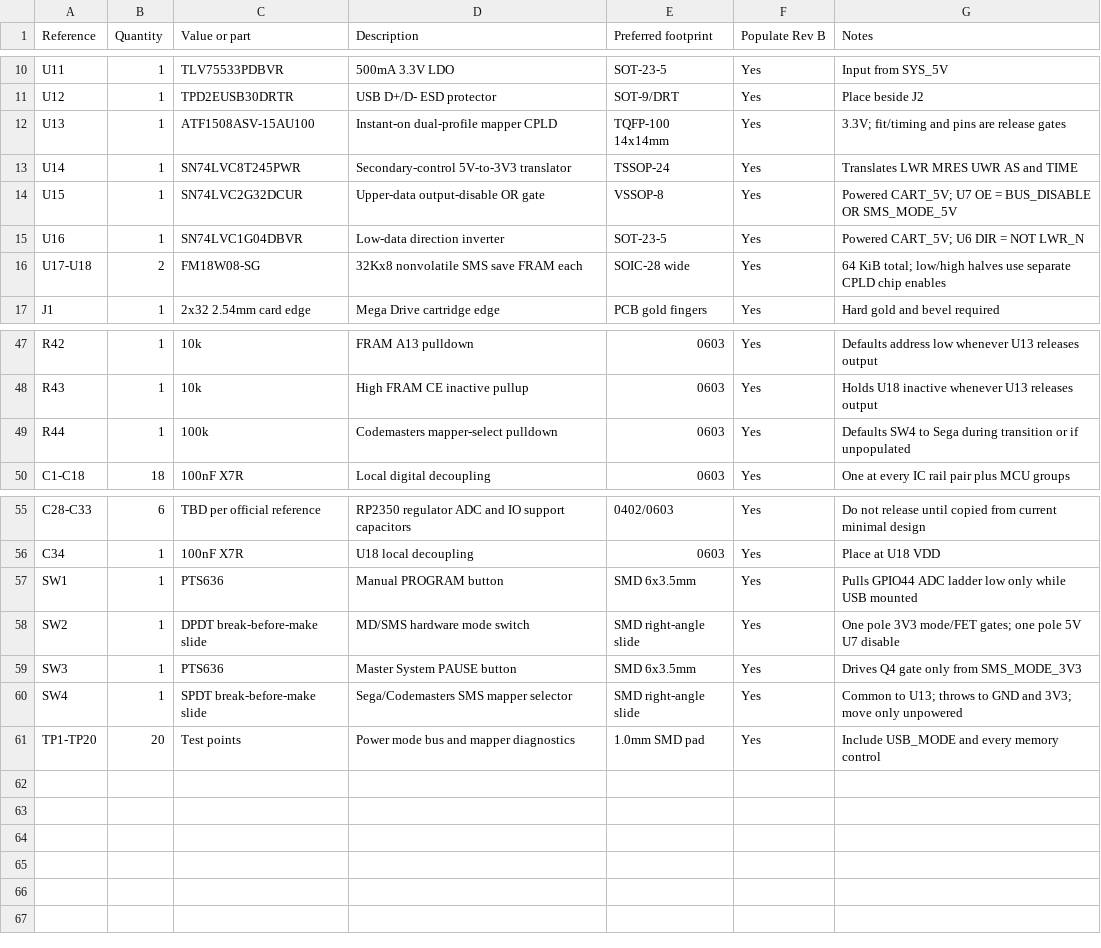
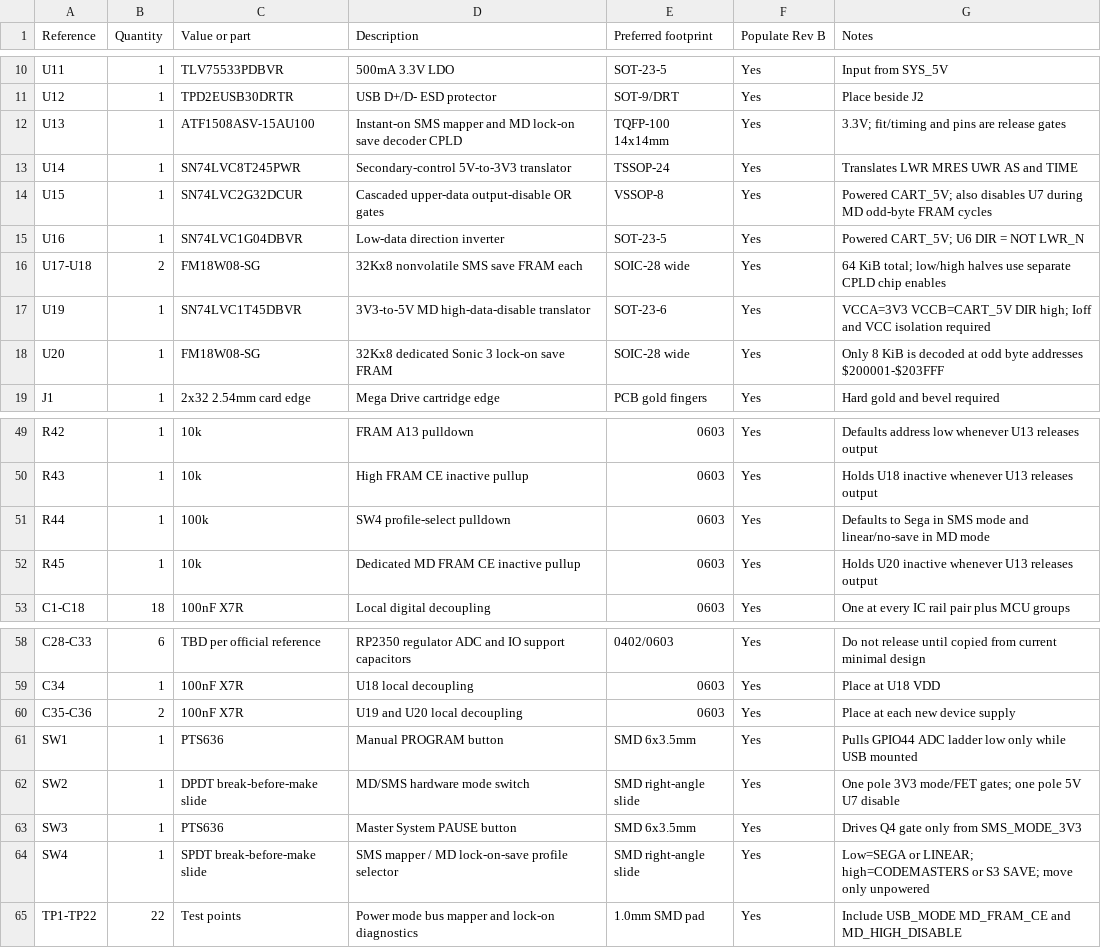
Before and after one commit to Matrixite/MatrixDrive, a CSV file: MatrixDrive_Dual_System_Cart_RevB/hardware/bom.csv, drawn as a sheet; only a part is shown, gaps mark what is left out.

```diff
--- a/MatrixDrive_Dual_System_Cart_RevB/hardware/bom.csv
+++ b/MatrixDrive_Dual_System_Cart_RevB/hardware/bom.csv
@@ -11,7 +11,9 @@ U11,1,TLV75533PDBVR,500mA 3.3V LDO,SOT-23-5,Yes,Input from SYS_5V
 U12,1,TPD2EUSB30DRTR,USB D+/D- ESD protector,SOT-9/DRT,Yes,Place beside J2
-U13,1,ATF1508ASV-15AU100,Instant-on dual-profile mapper CPLD,TQFP-100 14x14mm,Yes,3.3V; fit/timing and pins are release gates
+U13,1,ATF1508ASV-15AU100,Instant-on SMS mapper and MD lock-on save decoder CPLD,TQFP-100 14x14mm,Yes,3.3V; fit/timing and pins are release gates
 U14,1,SN74LVC8T245PWR,Secondary-control 5V-to-3V3 translator,TSSOP-24,Yes,Translates LWR MRES UWR AS and TIME
-U15,1,SN74LVC2G32DCUR,Upper-data output-disable OR gate,VSSOP-8,Yes,Powered CART_5V; U7 OE = BUS_DISABLE OR SMS_MODE_5V
+U15,1,SN74LVC2G32DCUR,Cascaded upper-data output-disable OR gates,VSSOP-8,Yes,Powered CART_5V; also disables U7 during MD odd-byte FRAM cycles
 U16,1,SN74LVC1G04DBVR,Low-data direction inverter,SOT-23-5,Yes,Powered CART_5V; U6 DIR = NOT LWR_N
 U17-U18,2,FM18W08-SG,32Kx8 nonvolatile SMS save FRAM each,SOIC-28 wide,Yes,64 KiB total; low/high halves use separate CPLD chip enables
+U19,1,SN74LVC1T45DBVR,3V3-to-5V MD high-data-disable translator,SOT-23-6,Yes,VCCA=3V3 VCCB=CART_5V DIR high; Ioff and VCC isolation required
+U20,1,FM18W08-SG,32Kx8 dedicated Sonic 3 lock-on save FRAM,SOIC-28 wide,Yes,Only 8 KiB is decoded at odd byte addresses $200001-$203FFF
 J1,1,2x32 2.54mm card edge,Mega Drive cartridge edge,PCB gold fingers,Yes,Hard gold and bevel required
@@ -48,3 +50,4 @@ R42,1,10k,FRAM A13 pulldown,0603,Yes,Defaults address low whenever U13 releases
 R43,1,10k,High FRAM CE inactive pullup,0603,Yes,Holds U18 inactive whenever U13 releases output
-R44,1,100k,Codemasters mapper-select pulldown,0603,Yes,Defaults SW4 to Sega during transition or if unpopulated
+R44,1,100k,SW4 profile-select pulldown,0603,Yes,Defaults to Sega in SMS mode and linear/no-save in MD mode
+R45,1,10k,Dedicated MD FRAM CE inactive pullup,0603,Yes,Holds U20 inactive whenever U13 releases output
 C1-C18,18,100nF X7R,Local digital decoupling,0603,Yes,One at every IC rail pair plus MCU groups
@@ -56,2 +59,3 @@ C28-C33,6,TBD per official reference,RP2350 regulator ADC and IO support capacit
 C34,1,100nF X7R,U18 local decoupling,0603,Yes,Place at U18 VDD
+C35-C36,2,100nF X7R,U19 and U20 local decoupling,0603,Yes,Place at each new device supply
 SW1,1,PTS636,Manual PROGRAM button,SMD 6x3.5mm,Yes,Pulls GPIO44 ADC ladder low only while USB mounted
@@ -59,3 +63,3 @@ SW2,1,DPDT break-before-make slide,MD/SMS hardware mode switch,SMD right-angle s
 SW3,1,PTS636,Master System PAUSE button,SMD 6x3.5mm,Yes,Drives Q4 gate only from SMS_MODE_3V3
-SW4,1,SPDT break-before-make slide,Sega/Codemasters SMS mapper selector,SMD right-angle slide,Yes,Common to U13; throws to GND and 3V3; move only unpowered
-TP1-TP20,20,Test points,Power mode bus and mapper diagnostics,1.0mm SMD pad,Yes,Include USB_MODE and every memory control
+SW4,1,SPDT break-before-make slide,SMS mapper / MD lock-on-save profile selector,SMD right-angle slide,Yes,Low=SEGA or LINEAR; high=CODEMASTERS or S3 SAVE; move only unpowered
+TP1-TP22,22,Test points,Power mode bus mapper and lock-on diagnostics,1.0mm SMD pad,Yes,Include USB_MODE MD_FRAM_CE and MD_HIGH_DISABLE
```
Also changed, not shown: MatrixDrive_Dual_System_Cart_RevB/hardware/connector-pinout.csv, MatrixDrive_Dual_System_Cart_RevB/hardware/electrical-netlist.csv, 16 other files.
